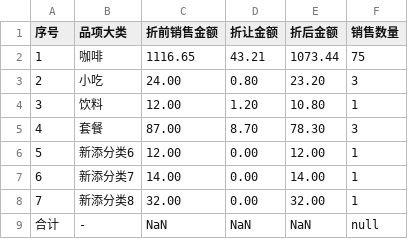
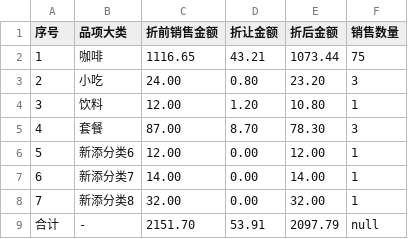
Before and after one commit to frank-young/seek, a CSV file: frontend/src/orderprint/item/天商微渡店2017年1月品项.csv, drawn as a sheet.

```diff
--- a/frontend/src/orderprint/item/天商微渡店2017年1月品项.csv
+++ b/frontend/src/orderprint/item/天商微渡店2017年1月品项.csv
@@ -8,2 +8,2 @@
 7,"新添分类8","32.00","0.00","32.00",1
-"合计","-","NaN","NaN","NaN",null
+"合计","-","2151.70","53.91","2097.79",null
```
Also changed, not shown: frontend/src/orderprint/item/天商微渡店2017年1月品项详情.csv, frontend/src/orderprint/report/天商微渡店2017年1月报表.csv, 4 other files.
